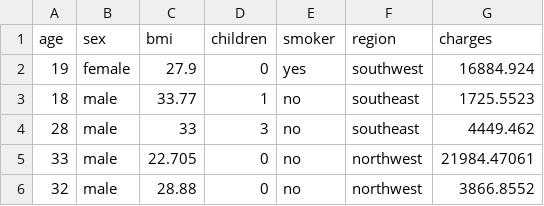
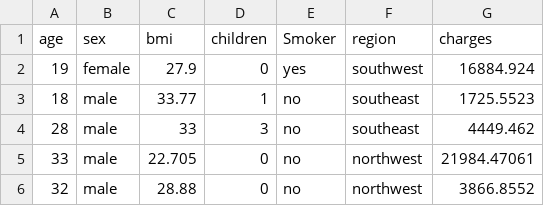
Before and after one commit to denzeil/Insurance-and-Churn-project, a CSV file: insurance.csv, drawn as a sheet; only a part is shown.

Commit message:
Exploratory Data Analysis for Insurance and Churn datasets

```diff
--- a/insurance.csv
+++ b/insurance.csv
@@ -1,2 +1,2 @@
-age,sex,bmi,children,smoker,region,charges
+age,sex,bmi,children,Smoker,region,charges
 19,female,27.9,0,yes,southwest,16884.924
```
Also changed, not shown: Churn_Modelling.csv, 5 other files.
